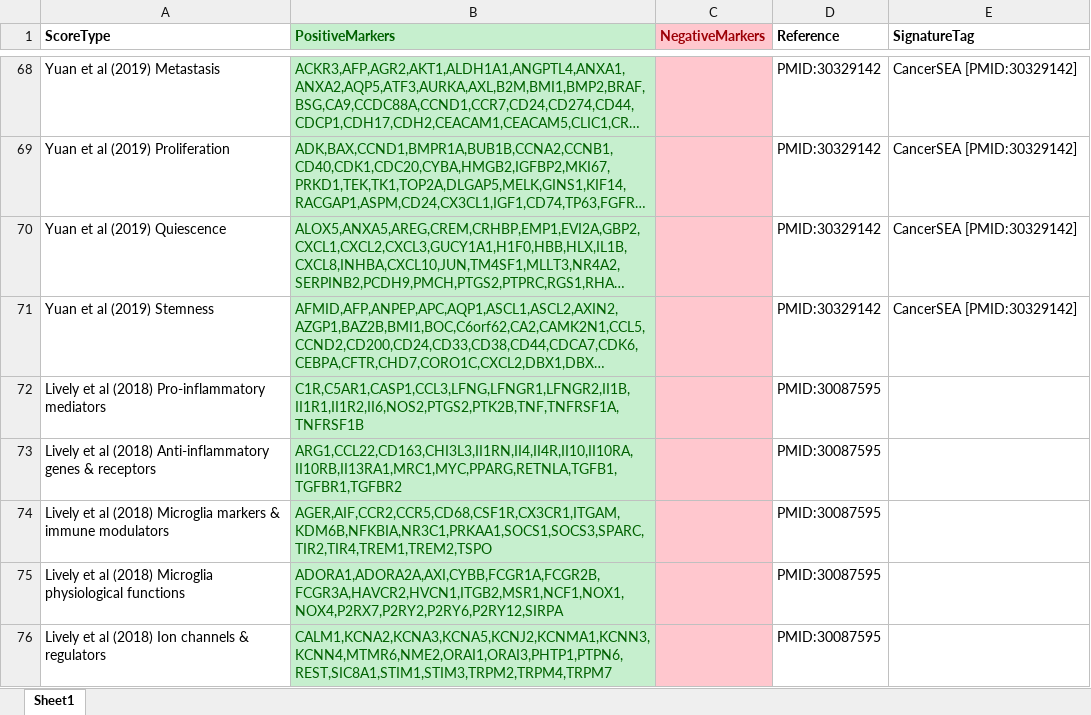
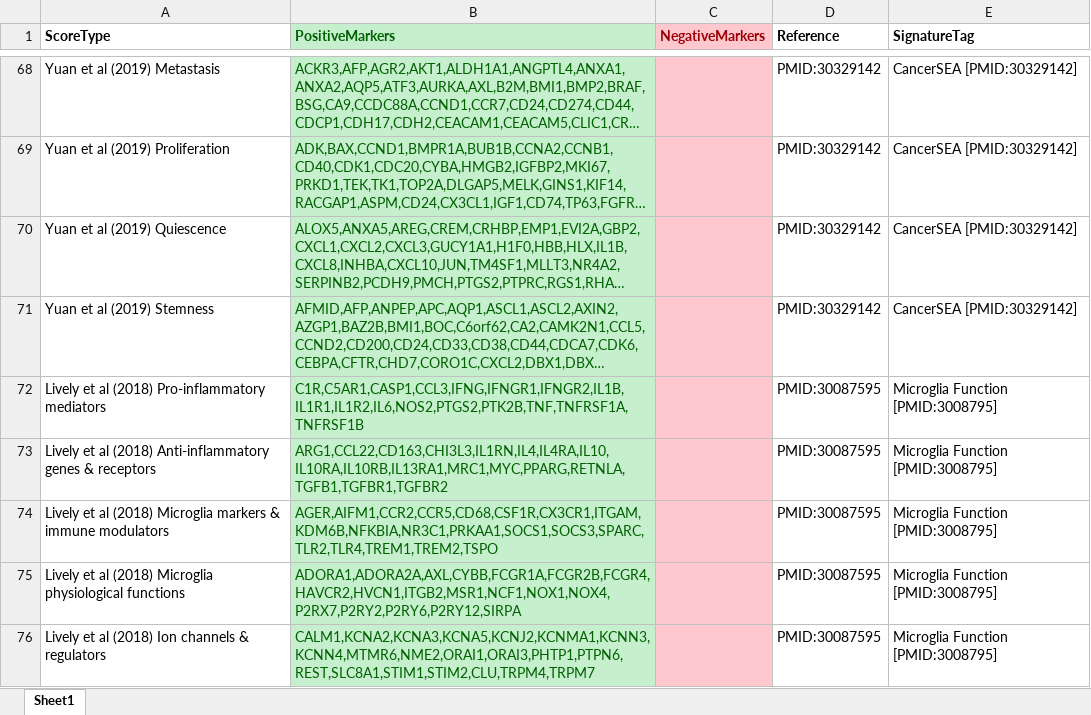
Before and after one commit to jamesjcai/scGEAToolbox, an Excel workbook: resources/cellscores.xlsx, sheet Sheet1, drawn as a sheet; only a part is shown, gaps mark what is left out; long unchanged cells end in …; values as stored, in another font and other column widths than the file's, no borders; the diff names each change by its address in the sheet, - before the commit and + after, or states it on an @@ line.

Commit message:
Update cellscores.xlsx

```diff
--- a/resources/cellscores.xlsx (sheet Sheet1)
+++ b/resources/cellscores.xlsx (sheet Sheet1)
-B72 (PositiveMarkers): C1R,C5AR1,CASP1,CCL3,LFNG,LFNGR1,LFNGR2,II1B,II1R1,II1R2,II6,NOS2,PTGS2,PTK2B,TNF,TNFRSF1A,TNFRSF1B
+B72 (PositiveMarkers): C1R,C5AR1,CASP1,CCL3,IFNG,IFNGR1,IFNGR2,IL1B,IL1R1,IL1R2,IL6,NOS2,PTGS2,PTK2B,TNF,TNFRSF1A,TNFRSF1B
-E72:E76 (SignatureTag): (empty)
+E72:E76 (SignatureTag): Microglia Function [PMID:3008795]
-B73 (PositiveMarkers): ARG1,CCL22,CD163,CHI3L3,II1RN,II4,II4R,II10,II10RA,II10RB,II13RA1,MRC1,MYC,PPARG,RETNLA,TGFB1,TGFBR1,TGFBR2
+B73 (PositiveMarkers): ARG1,CCL22,CD163,CHI3L3,IL1RN,IL4,IL4RA,IL10,IL10RA,IL10RB,IL13RA1,MRC1,MYC,PPARG,RETNLA,TGFB1,TGFBR1,TGFBR2
-B74 (PositiveMarkers): AGER,AIF,CCR2,CCR5,CD68,CSF1R,CX3CR1,ITGAM,KDM6B,NFKBIA,NR3C1,PRKAA1,SOCS1,SOCS3,SPARC,TIR2,TIR4,TREM1,TREM2,TSPO
+B74 (PositiveMarkers): AGER,AIFM1,CCR2,CCR5,CD68,CSF1R,CX3CR1,ITGAM,KDM6B,NFKBIA,NR3C1,PRKAA1,SOCS1,SOCS3,SPARC,TLR2,TLR4,TREM1,TREM2,TSPO
-B75 (PositiveMarkers): ADORA1,ADORA2A,AXI,CYBB,FCGR1A,FCGR2B,FCGR3A,HAVCR2,HVCN1,ITGB2,MSR1,NCF1,NOX1,NOX4,P2RX7,P2RY2,P2RY6,P2RY12,SIRPA
+B75 (PositiveMarkers): ADORA1,ADORA2A,AXL,CYBB,FCGR1A,FCGR2B,FCGR4,HAVCR2,HVCN1,ITGB2,MSR1,NCF1,NOX1,NOX4,P2RX7,P2RY2,P2RY6,P2RY12,SIRPA
-B76 (PositiveMarkers): CALM1,KCNA2,KCNA3,KCNA5,KCNJ2,KCNMA1,KCNN3,KCNN4,MTMR6,NME2,ORAI1,ORAI3,PHTP1,PTPN6,REST,SIC8A1,STIM1,STIM3,TRPM2,TRPM4,TRPM7
+B76 (PositiveMarkers): CALM1,KCNA2,KCNA3,KCNA5,KCNJ2,KCNMA1,KCNN3,KCNN4,MTMR6,NME2,ORAI1,ORAI3,PHTP1,PTPN6,REST,SLC8A1,STIM1,STIM2,CLU,TRPM4,TRPM7
```
